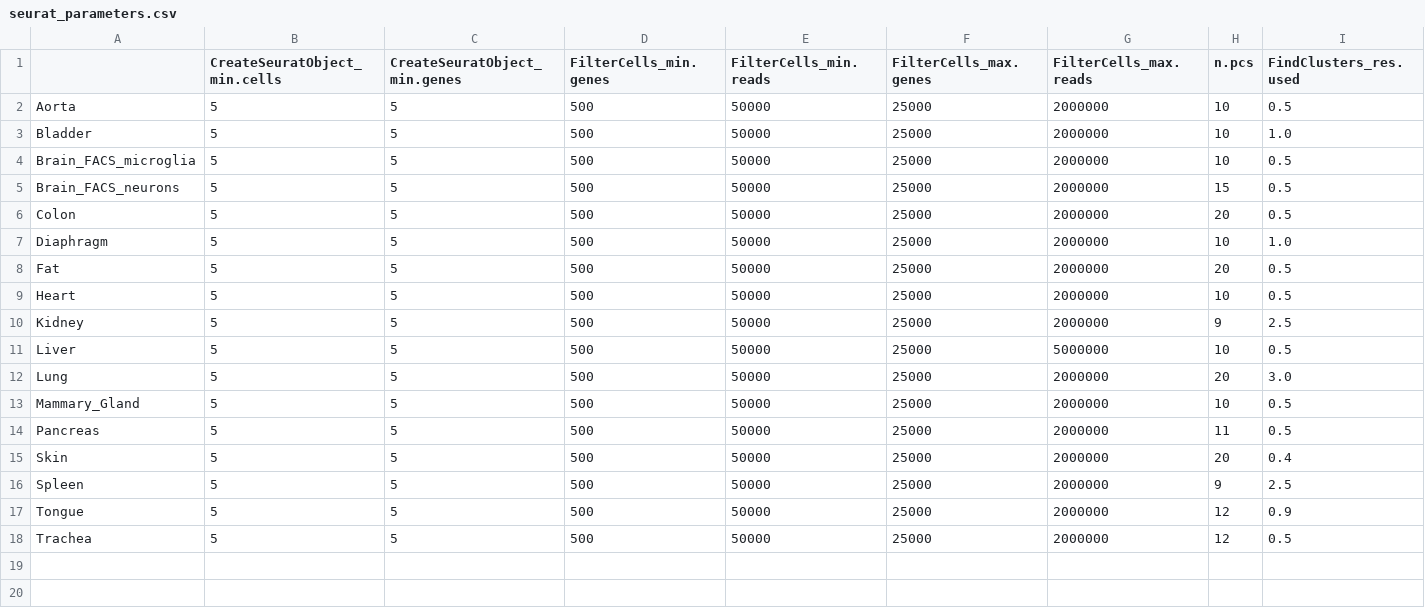
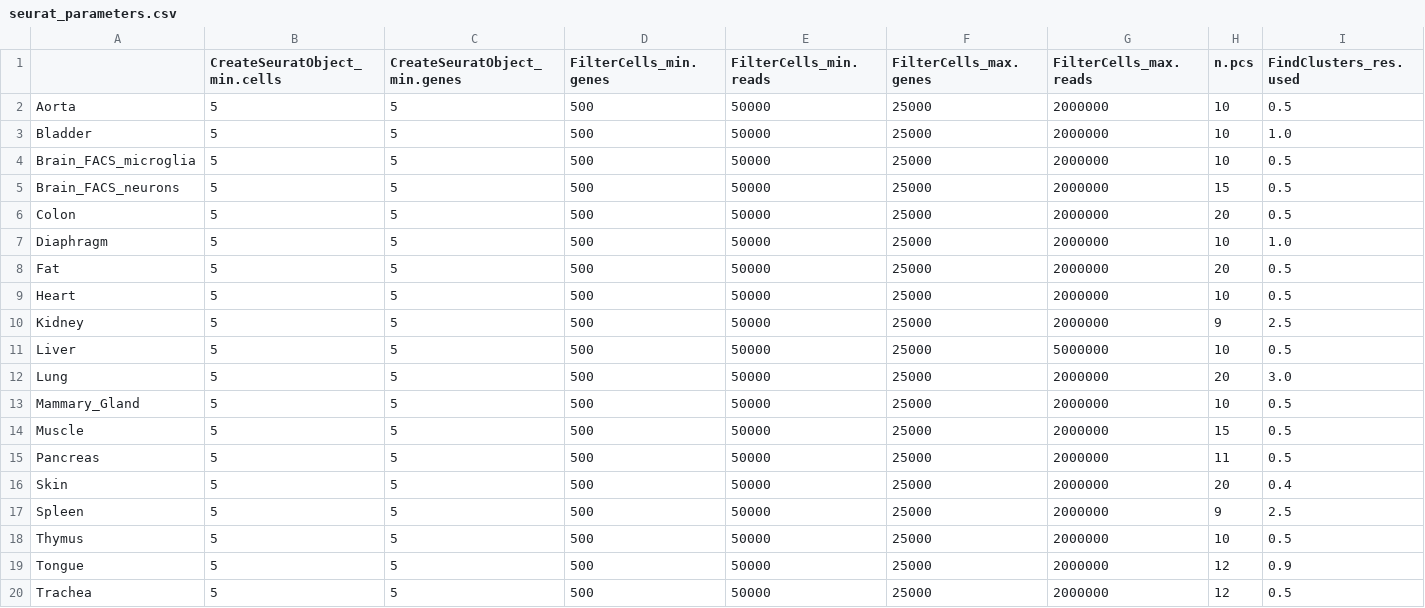
Before and after one commit to czbiohub-sf/maca, a CSV file: metadata/seurat_parameters.csv, drawn as a sheet; only a part is shown; rows hold the shown columns only; the diff names each change by its address in the sheet, - before the commit and + after, or states it on an @@ line.

Commit message:
Add spleen, muscle

```diff
--- a/metadata/seurat_parameters.csv
+++ b/metadata/seurat_parameters.csv
+row 14: Muscle | 5 | 5 | 500 | 50000 | 25000 | 2000000 | 15 | 0.5
+row 18: Thymus | 5 | 5 | 500 | 50000 | 25000 | 2000000 | 10 | 0.5
```
